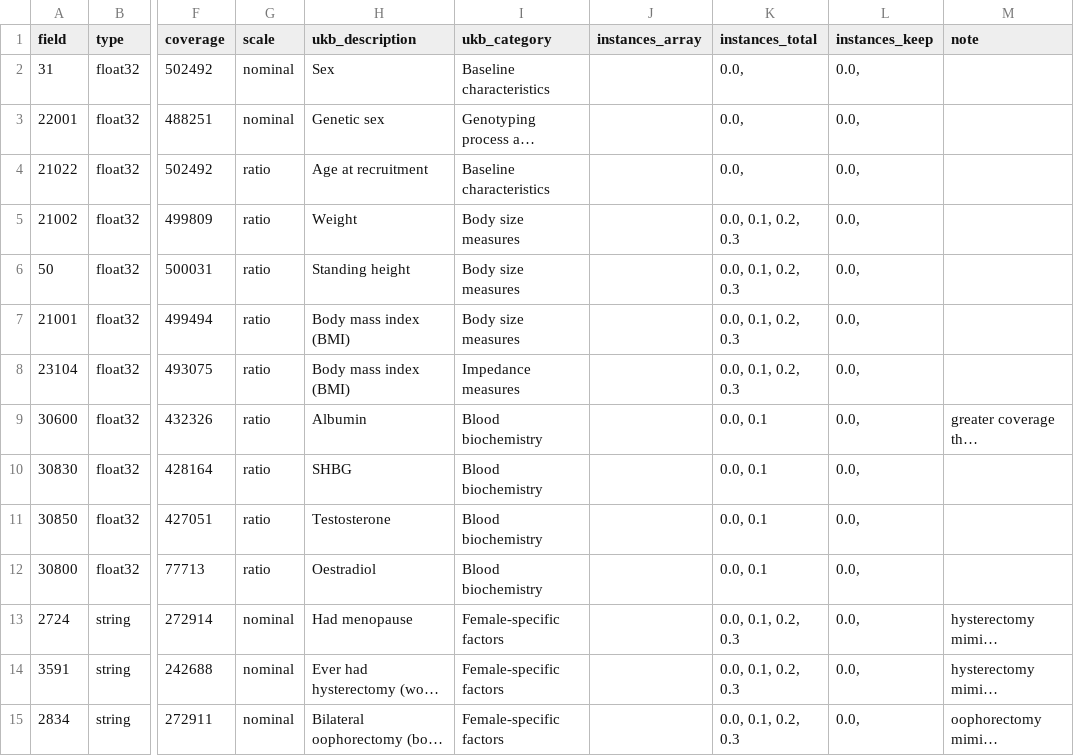
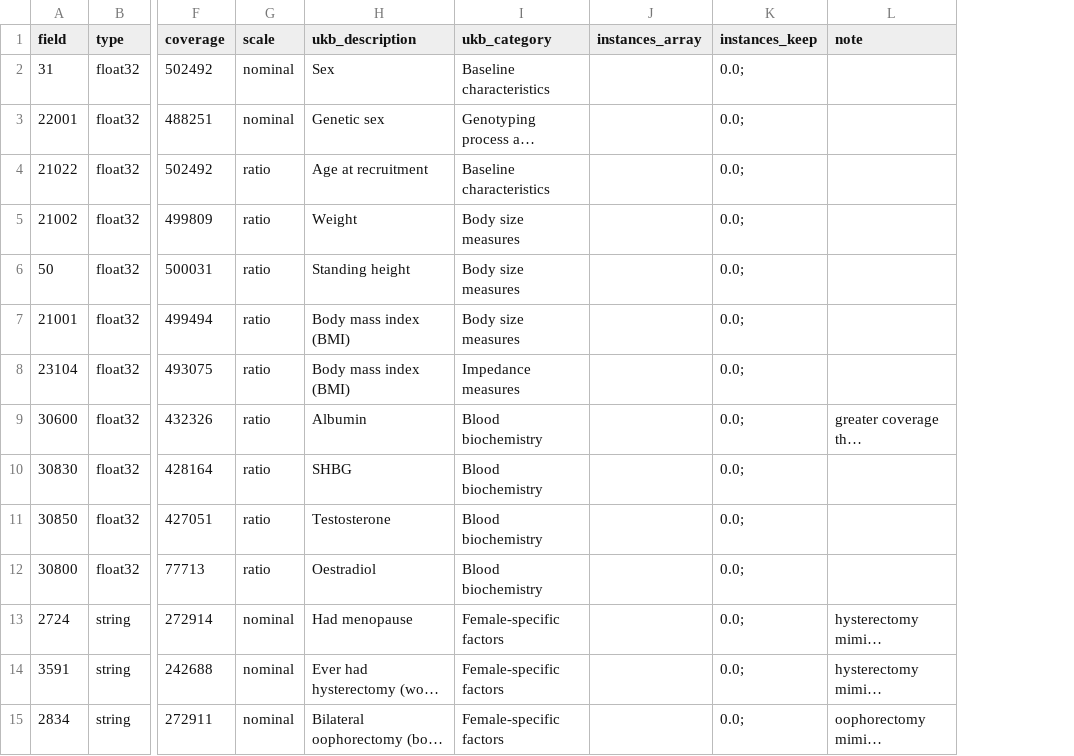
Before and after one commit to tcameronwaller/sexy_alcohol, a TSV file: parameters/table_ukbiobank_phenotype_variables.tsv, drawn as a sheet; only a part is shown, gaps mark what is left out; long unchanged cells end in …; removed rows and columns are numbered as before the commit, all else as after; the diff covers the shown part only; the diff names each change by its address in the sheet, - before the commit and + after, or states it on an @@ line.

Commit message:
resolve column field instances to keep

```diff
--- a/parameters/table_ukbiobank_phenotype_variables.tsv
+++ b/parameters/table_ukbiobank_phenotype_variables.tsv
-column K (instances_total), rows 2-15: 0.0, | 0.0, | 0.0, | 0.0, 0.1, 0.2, 0.3 | 0.0, 0.1, 0.2, 0.3 | 0.0, 0.1, 0.2, 0.3 | 0.0, 0.1, 0.2, 0.3 | 0.0, 0.1 | 0.0, 0.1 | 0.0, 0.1 | 0.0, 0.1 | 0.0, 0.1, 0.2, 0.3 | 0.0, 0.1, 0.2, 0.3 | 0.0, 0.1, 0.2, 0.3
-K2:K15 (instances_keep): 0.0,
+K2:K15 (instances_keep): 0.0;
```
Also changed, not shown: 31 edited cells elsewhere in this file, 3 other files.
